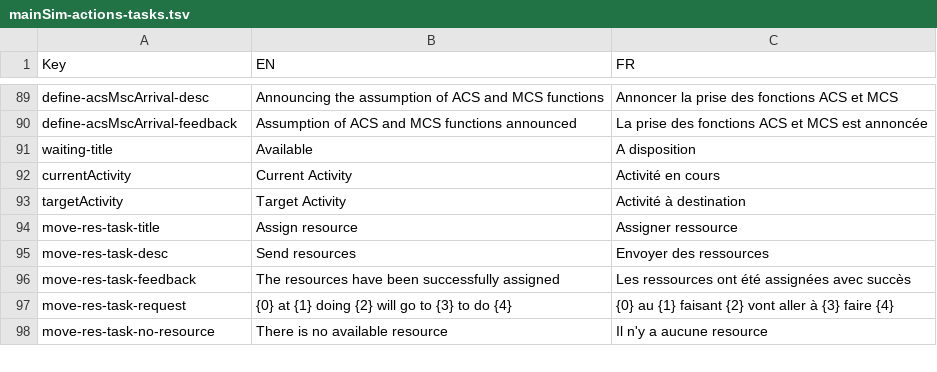
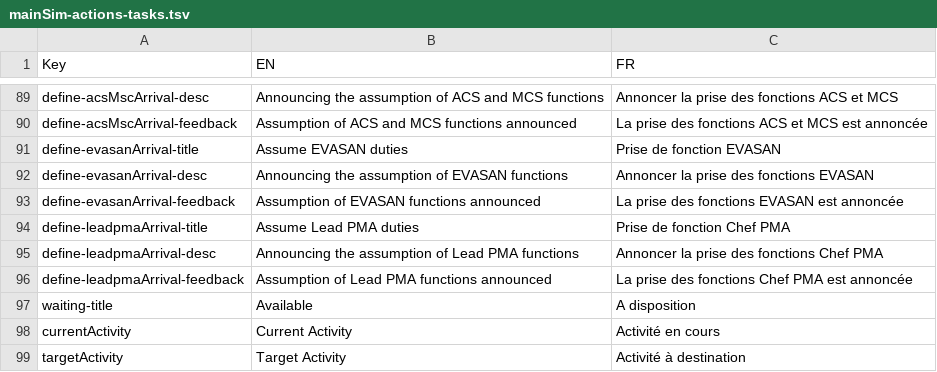
Before and after one commit to Heigvd/mimms, a TSV file: gameModel/files/translations/mainSim-actions-tasks.tsv, drawn as a sheet; only a part is shown, gaps mark what is left out; the shorter side is filled out with more unchanged rows.

Commit message:
Add appoint EVASAN and LEADPMA actions

```diff
--- a/gameModel/files/translations/mainSim-actions-tasks.tsv
+++ b/gameModel/files/translations/mainSim-actions-tasks.tsv
@@ -90,2 +90,8 @@ define-acsMscArrival-desc	Announcing the assumption of ACS and MCS functions	Ann
 define-acsMscArrival-feedback	Assumption of ACS and MCS functions announced	La prise des fonctions ACS et MCS est annoncée	
+define-evasanArrival-title	Assume EVASAN duties	Prise de fonction EVASAN	
+define-evasanArrival-desc	Announcing the assumption of EVASAN functions	Annoncer la prise des fonctions EVASAN	
+define-evasanArrival-feedback	Assumption of EVASAN functions announced	La prise des fonctions EVASAN est annoncée	
+define-leadpmaArrival-title	Assume Lead PMA duties	Prise de fonction Chef PMA	
+define-leadpmaArrival-desc	Announcing the assumption of Lead PMA functions	Annoncer la prise des fonctions Chef PMA	
+define-leadpmaArrival-feedback	Assumption of Lead PMA functions announced	La prise des fonctions Chef PMA est annoncée	
 waiting-title	Available	A disposition	
```
Also changed, not shown: 3 other files.
